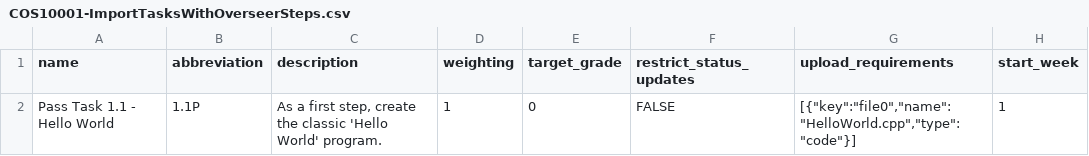
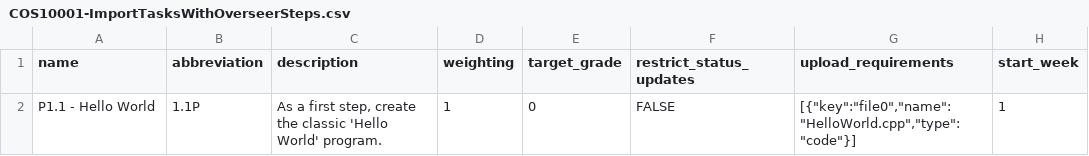
Before and after one commit to doubtfire-lms/doubtfire-api, a CSV file: test_files/COS10001-ImportTasksWithOverseerSteps.csv, drawn as a sheet; only a part is shown; the diff names each change by its address in the sheet, - before the commit and + after, or states it on an @@ line.

```diff
--- a/test_files/COS10001-ImportTasksWithOverseerSteps.csv
+++ b/test_files/COS10001-ImportTasksWithOverseerSteps.csv
-A2 (name): Pass Task 1.1 - Hello World
+A2 (name): P1.1 - Hello World
```
Also changed, not shown: test_files/COS10001-ImportTasksWithTutorialStream.csv, test_files/COS10001-ImportTasksWithoutTutorialStream.csv, 3 other files.
